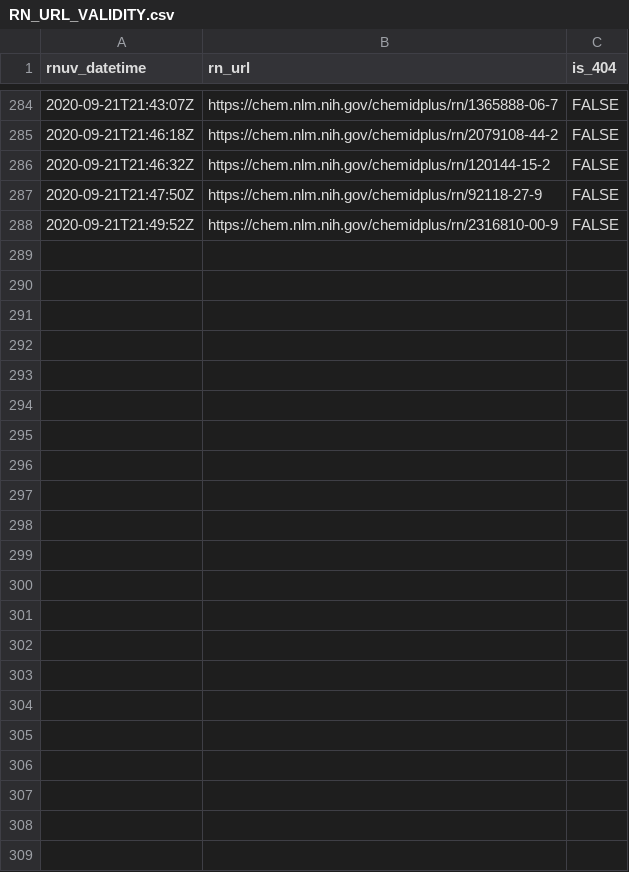
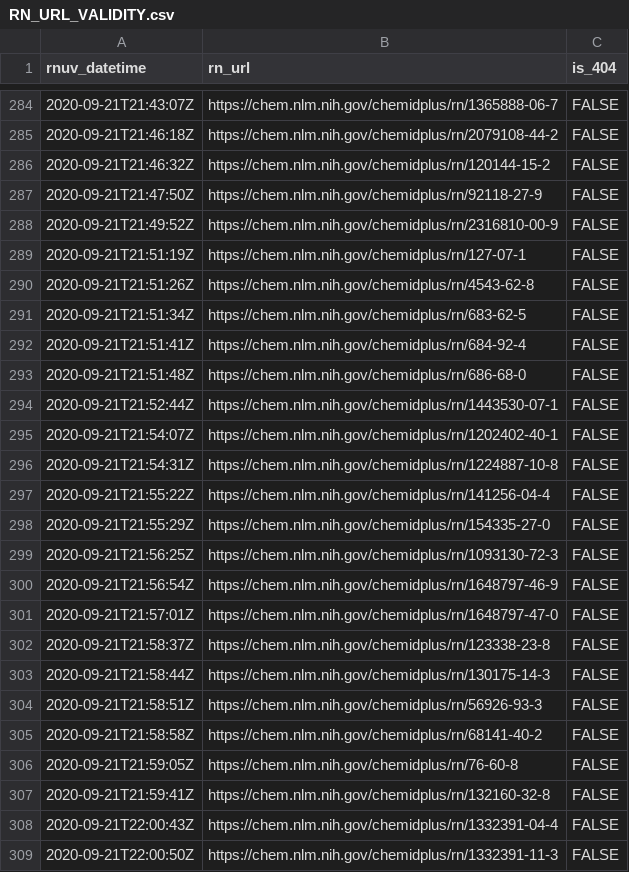
Before and after one commit to meerapatelmd/chemidplusSearchData, a CSV file: data-raw/RN_URL_VALIDITY.csv, drawn as a sheet; only a part is shown, gaps mark what is left out.

Commit message:
automated data refresh

```diff
--- a/data-raw/RN_URL_VALIDITY.csv
+++ b/data-raw/RN_URL_VALIDITY.csv
@@ -288 +288,22 @@ rnuv_datetime,rn_url,is_404
 2020-09-21T21:49:52Z,https://chem.nlm.nih.gov/chemidplus/rn/2316810-00-9,FALSE
+2020-09-21T21:51:19Z,https://chem.nlm.nih.gov/chemidplus/rn/127-07-1,FALSE
+2020-09-21T21:51:26Z,https://chem.nlm.nih.gov/chemidplus/rn/4543-62-8,FALSE
+2020-09-21T21:51:34Z,https://chem.nlm.nih.gov/chemidplus/rn/683-62-5,FALSE
+2020-09-21T21:51:41Z,https://chem.nlm.nih.gov/chemidplus/rn/684-92-4,FALSE
+2020-09-21T21:51:48Z,https://chem.nlm.nih.gov/chemidplus/rn/686-68-0,FALSE
+2020-09-21T21:52:44Z,https://chem.nlm.nih.gov/chemidplus/rn/1443530-07-1,FALSE
+2020-09-21T21:54:07Z,https://chem.nlm.nih.gov/chemidplus/rn/1202402-40-1,FALSE
+2020-09-21T21:54:31Z,https://chem.nlm.nih.gov/chemidplus/rn/1224887-10-8,FALSE
+2020-09-21T21:55:22Z,https://chem.nlm.nih.gov/chemidplus/rn/141256-04-4,FALSE
+2020-09-21T21:55:29Z,https://chem.nlm.nih.gov/chemidplus/rn/154335-27-0,FALSE
+2020-09-21T21:56:25Z,https://chem.nlm.nih.gov/chemidplus/rn/1093130-72-3,FALSE
+2020-09-21T21:56:54Z,https://chem.nlm.nih.gov/chemidplus/rn/1648797-46-9,FALSE
+2020-09-21T21:57:01Z,https://chem.nlm.nih.gov/chemidplus/rn/1648797-47-0,FALSE
+2020-09-21T21:58:37Z,https://chem.nlm.nih.gov/chemidplus/rn/123338-23-8,FALSE
+2020-09-21T21:58:44Z,https://chem.nlm.nih.gov/chemidplus/rn/130175-14-3,FALSE
+2020-09-21T21:58:51Z,https://chem.nlm.nih.gov/chemidplus/rn/56926-93-3,FALSE
+2020-09-21T21:58:58Z,https://chem.nlm.nih.gov/chemidplus/rn/68141-40-2,FALSE
+2020-09-21T21:59:05Z,https://chem.nlm.nih.gov/chemidplus/rn/76-60-8,FALSE
+2020-09-21T21:59:41Z,https://chem.nlm.nih.gov/chemidplus/rn/132160-32-8,FALSE
+2020-09-21T22:00:43Z,https://chem.nlm.nih.gov/chemidplus/rn/1332391-04-4,FALSE
+2020-09-21T22:00:50Z,https://chem.nlm.nih.gov/chemidplus/rn/1332391-11-3,FALSE
```
Also changed, not shown: data-raw/CLASSIFICATION.csv, 18 other files.
